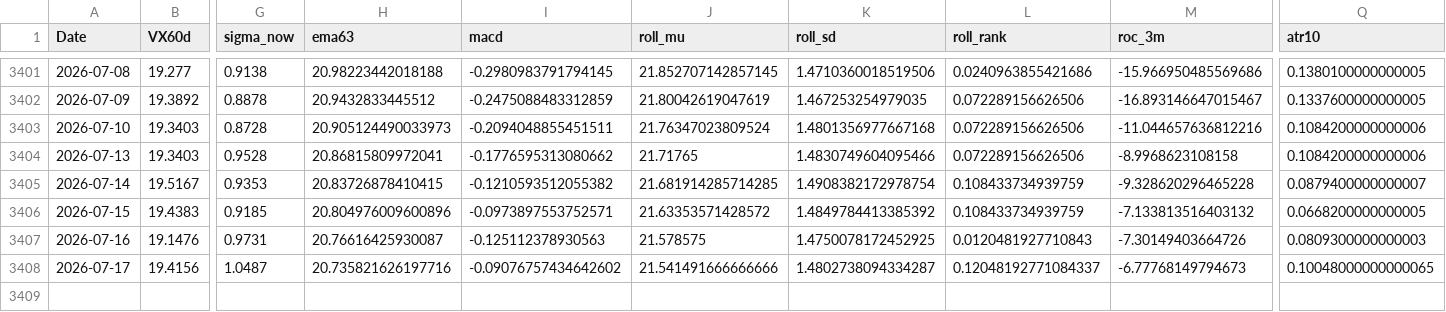
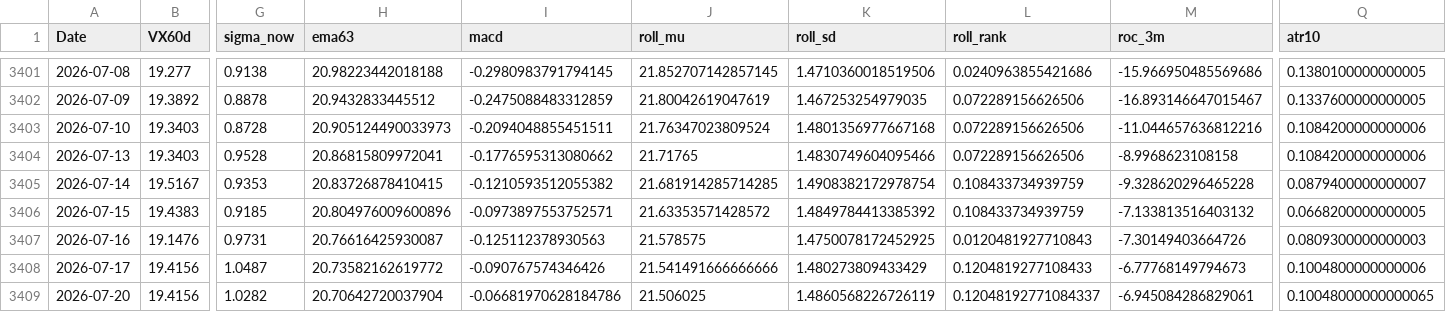
Before and after one commit to laimanto/VF75-strategy, a CSV file: data/features.csv, drawn as a sheet; only a part is shown, gaps mark what is left out; rows hold the shown columns only; the diff names each change by its address in the sheet, - before the commit and + after, or states it on an @@ line.

```diff
--- a/data/features.csv
+++ b/data/features.csv
-H3408 (ema63): 20.735821626197716
+H3408 (ema63): 20.73582162619772
-I3408 (macd): -0.09076757434642602
+I3408 (macd): -0.090767574346426
-K3408 (roll_sd): 1.4802738094334287
+K3408 (roll_sd): 1.480273809433429
-L3408 (roll_rank): 0.12048192771084337
+L3408 (roll_rank): 0.1204819277108433
-Q3408 (atr10): 0.10048000000000065
+Q3408 (atr10): 0.1004800000000006
+row 3409: 2026-07-20 | 19.4156 | 1.0282 | 20.70642720037904 | -0.06681970628184786 | 21.506025 | 1.4860568226726119 | 0.12048192771084337 | -6.945084286829061 | 0.10048000000000065
```
Also changed, not shown: data/option_price.csv, data/vx_history.csv, 2 other files.
